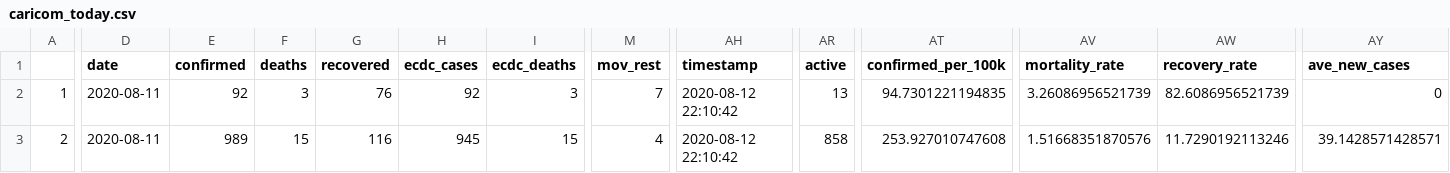
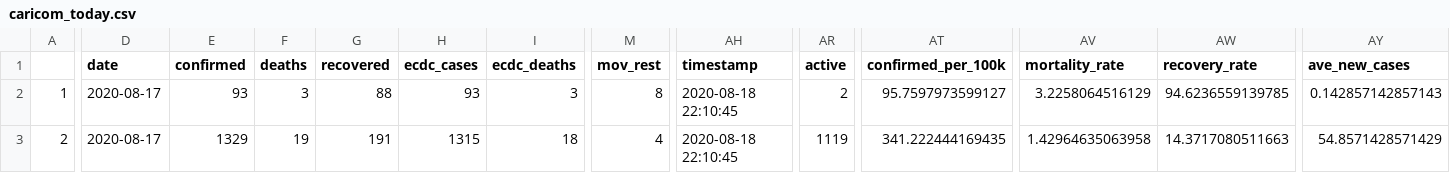
Before and after one commit to yohance-nicholas/CARICOM-COVID19-Dashboard, a CSV file: caricom_today.csv, drawn as a sheet; only a part is shown, gaps mark what is left out; the diff covers the shown part only; the diff names each change by its address in the sheet, - before the commit and + after, or states it on an @@ line.

```diff
--- a/caricom_today.csv
+++ b/caricom_today.csv
-D2:D3 (date): 2020-08-11
+D2:D3 (date): 2020-08-17
-E2 (confirmed): 92
+E2 (confirmed): 93
-G2 (recovered): 76
+G2 (recovered): 88
-H2 (ecdc_cases): 92
+H2 (ecdc_cases): 93
-M2 (mov_rest): 7
+M2 (mov_rest): 8
-AH2:AH3 (timestamp): 2020-08-12 22:10:42
+AH2:AH3 (timestamp): 2020-08-18 22:10:45
-AR2 (active): 13
+AR2 (active): 2
-AT2 (confirmed_per_100k): 94.7301221194835
+AT2 (confirmed_per_100k): 95.7597973599127
-AV2 (mortality_rate): 3.26086956521739
+AV2 (mortality_rate): 3.2258064516129
-AW2 (recovery_rate): 82.6086956521739
+AW2 (recovery_rate): 94.6236559139785
-AY2 (ave_new_cases): 0
+AY2 (ave_new_cases): 0.142857142857143
-E3 (confirmed): 989
+E3 (confirmed): 1329
-F3 (deaths): 15
+F3 (deaths): 19
-G3 (recovered): 116
+G3 (recovered): 191
-H3 (ecdc_cases): 945
+H3 (ecdc_cases): 1315
-I3 (ecdc_deaths): 15
+I3 (ecdc_deaths): 18
-AR3 (active): 858
+AR3 (active): 1119
-AT3 (confirmed_per_100k): 253.927010747608
+AT3 (confirmed_per_100k): 341.222444169435
-AV3 (mortality_rate): 1.51668351870576
+AV3 (mortality_rate): 1.42964635063958
-AW3 (recovery_rate): 11.7290192113246
+AW3 (recovery_rate): 14.3717080511663
-AY3 (ave_new_cases): 39.1428571428571
+AY3 (ave_new_cases): 54.8571428571429
```
Also changed, not shown: 143 edited cells elsewhere in this file, caricom_covid_regression_data.csv, 10 other files.
